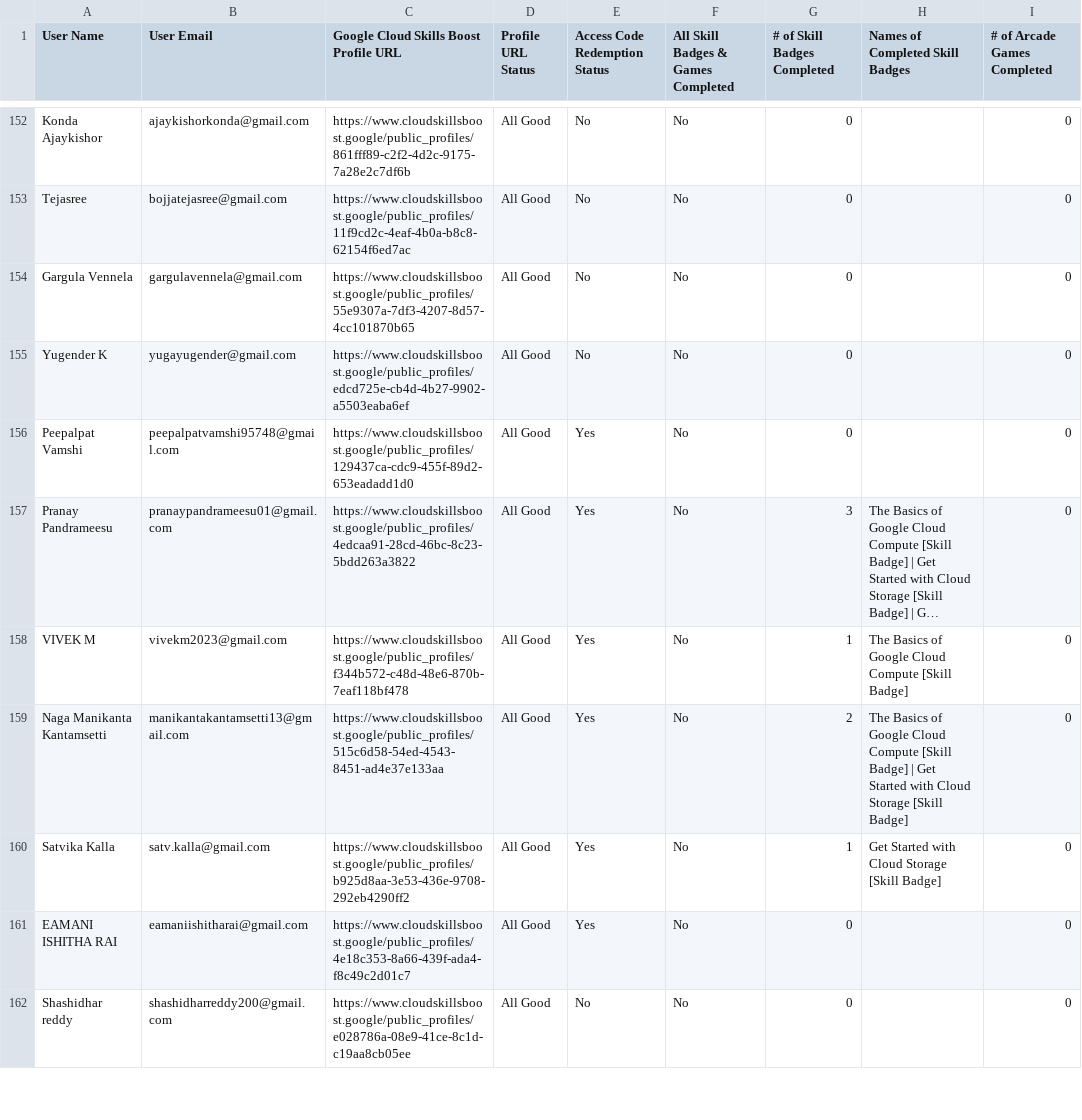
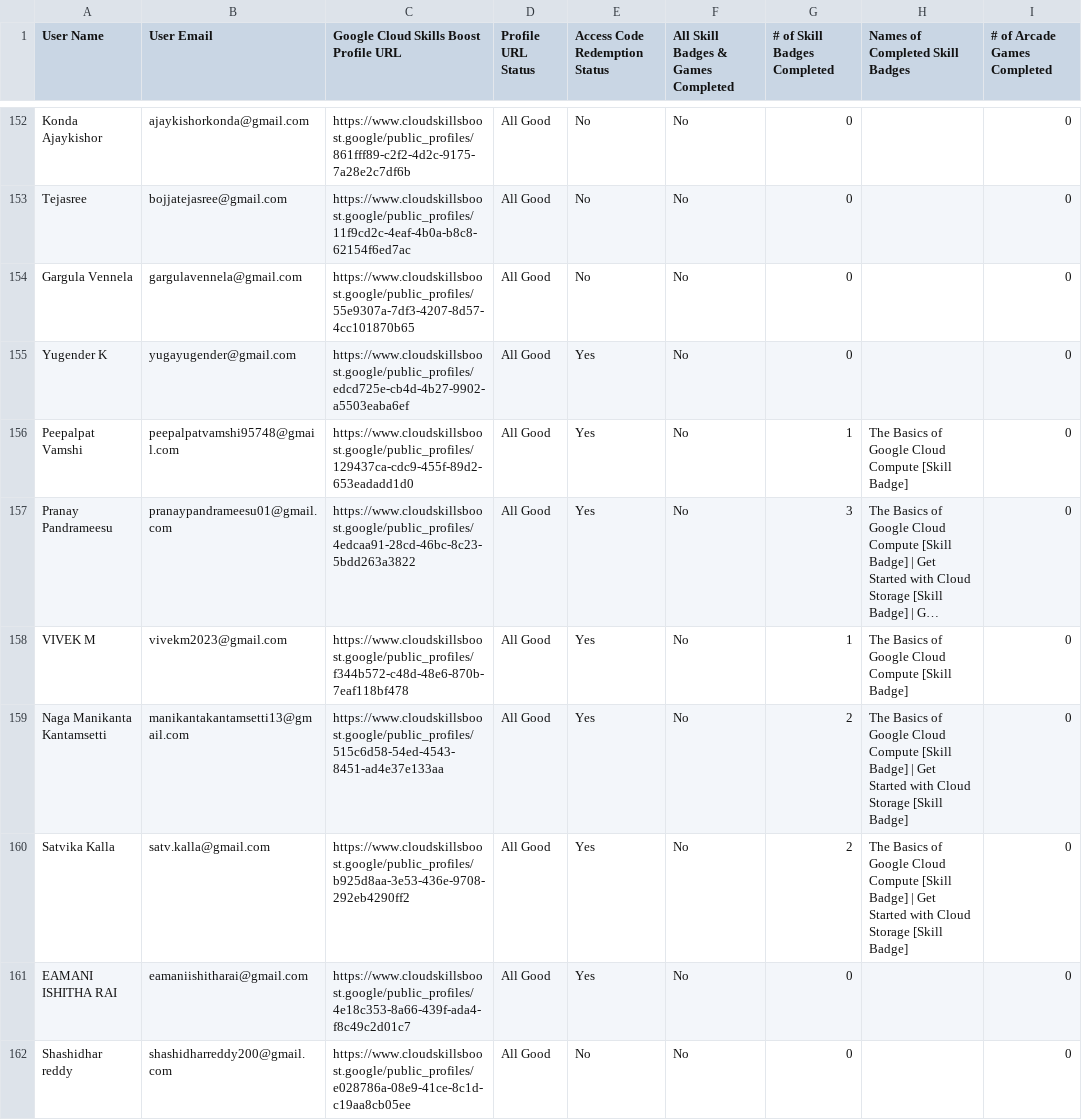
Before and after one commit to renaissance0ne/google_cloud_study_jams_2K25-26, a CSV file: public/data.csv, drawn as a sheet; only a part is shown, gaps mark what is left out; long unchanged cells end in …; the diff covers the shown part only; the diff names each change by its address in the sheet, - before the commit and + after, or states it on an @@ line.

```diff
--- a/public/data.csv
+++ b/public/data.csv
-E155 (Access Code Redemption Status): No
+E155 (Access Code Redemption Status): Yes
-G156 (# of Skill Badges Completed): 0
+G156 (# of Skill Badges Completed): 1
-H156 (Names of Completed Skill Badges): (empty)
+H156 (Names of Completed Skill Badges): The Basics of Google Cloud Compute [Skill Badge]
-G160 (# of Skill Badges Completed): 1
+G160 (# of Skill Badges Completed): 2
-H160 (Names of Completed Skill Badges): Get Started…
+H160 (Names of Completed Skill Badges): The Basics of Google Cloud Compute [Skill Badge] | Get Started…
```
Also changed, not shown: 51 edited cells elsewhere in this file.
